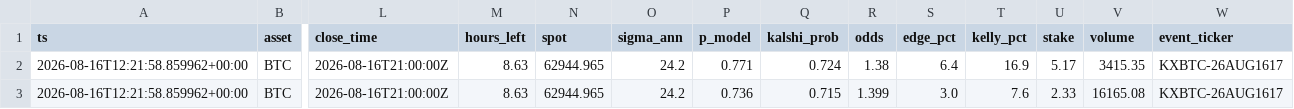
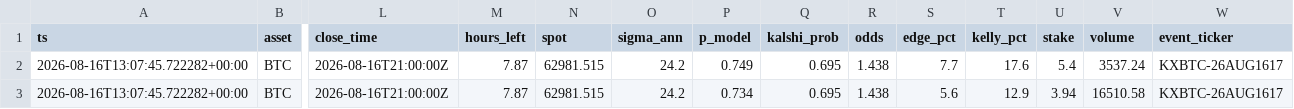
Before and after one commit to JorgeCampe/crypto-signals-bot, a CSV file: crypto_signals_bot/data/signals.csv, drawn as a sheet; only a part is shown, gaps mark what is left out; the diff names each change by its address in the sheet, - before the commit and + after, or states it on an @@ line.

```diff
--- a/crypto_signals_bot/data/signals.csv
+++ b/crypto_signals_bot/data/signals.csv
-A2:A3 (ts): 2026-08-16T12:21:58.859962+00:00
+A2:A3 (ts): 2026-08-16T13:07:45.722282+00:00
-M2:M3 (hours_left): 8.63
+M2:M3 (hours_left): 7.87
-N2:N3 (spot): 62944.965
+N2:N3 (spot): 62981.515
-P2 (p_model): 0.771
+P2 (p_model): 0.749
-Q2 (kalshi_prob): 0.724
+Q2 (kalshi_prob): 0.695
-R2 (odds): 1.38
+R2 (odds): 1.438
-S2 (edge_pct): 6.4
+S2 (edge_pct): 7.7
-T2 (kelly_pct): 16.9
+T2 (kelly_pct): 17.6
-U2 (stake): 5.17
+U2 (stake): 5.4
-V2 (volume): 3415.35
+V2 (volume): 3537.24
-P3 (p_model): 0.736
+P3 (p_model): 0.734
-Q3 (kalshi_prob): 0.715
+Q3 (kalshi_prob): 0.695
-R3 (odds): 1.399
+R3 (odds): 1.438
-S3 (edge_pct): 3.0
+S3 (edge_pct): 5.6
-T3 (kelly_pct): 7.6
+T3 (kelly_pct): 12.9
-U3 (stake): 2.33
+U3 (stake): 3.94
-V3 (volume): 16165.08
+V3 (volume): 16510.58
```
Also changed, not shown: crypto_signals_bot/data/equity.csv, 2 other files.
